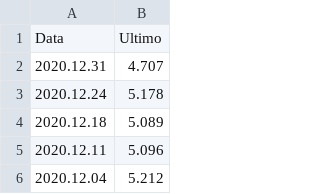
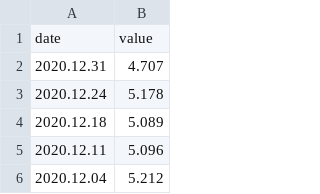
Before and after one commit to LarissaWeiss/Dados, a CSV file: Dados.csv, drawn as a sheet; only a part is shown; removed rows and columns are numbered as before the commit, all else as after; the diff names each change by its address in the sheet, - before the commit and + after, or states it on an @@ line.

Commit message:
Update Dados.csv

```diff
--- a/Dados.csv
+++ b/Dados.csv
-row 1: Data | Ultimo
+row 1: date | value
```
